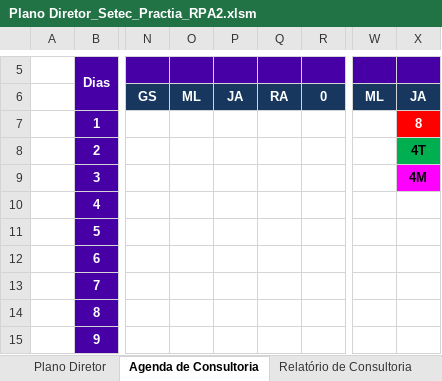
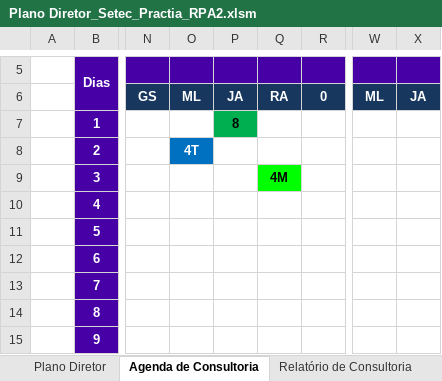
Before and after one commit to jean-practia/Practia, an Excel workbook: arquivos/Plano Diretor_Setec_Practia_RPA2.xlsm, sheet Agenda de Consultoria, drawn as a sheet; only a part is shown, gaps mark what is left out; values as stored, in another font and other column widths than the file's, no borders; charts and pictures and conditional formats not drawn; the diff names each change by its address in the sheet, - before the commit and + after, or states it on an @@ line.

Commit message:
Update

```diff
--- a/arquivos/Plano Diretor_Setec_Practia_RPA2.xlsm (sheet Agenda de Consultoria)
+++ b/arquivos/Plano Diretor_Setec_Practia_RPA2.xlsm (sheet Agenda de Consultoria)
-P7: (empty)
+P7: 8
-P7 fill: none
+P7 fill: #00B050
-X7: 8
+X7: (empty)
-X7 fill: #FF0000
+X7 fill: none
-O8: (empty)
+O8: 4T
-O8 fill: none
+O8 fill: #0070C0
-X8: 4T
+X8: (empty)
-X8 fill: #00B050
+X8 fill: none
-Q9: (empty)
+Q9: 4M
-Q9 fill: none
+Q9 fill: #00FF00
-X9: 4M
+X9: (empty)
-X9 fill: #FF00FF
+X9 fill: none
```
